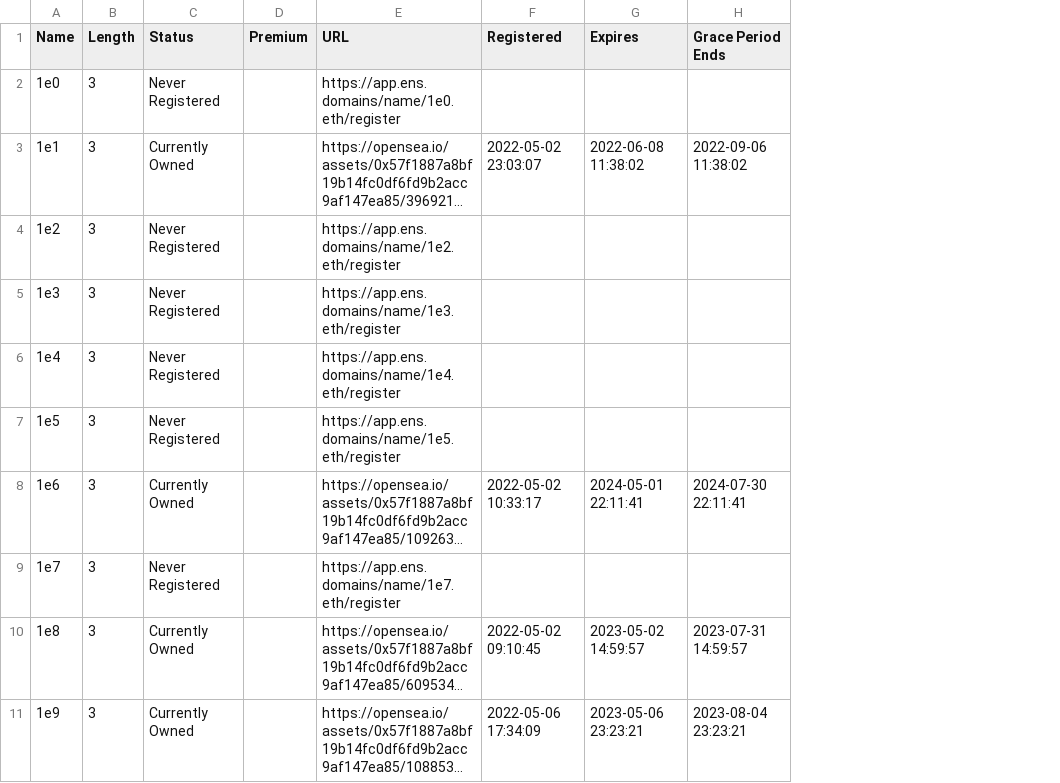
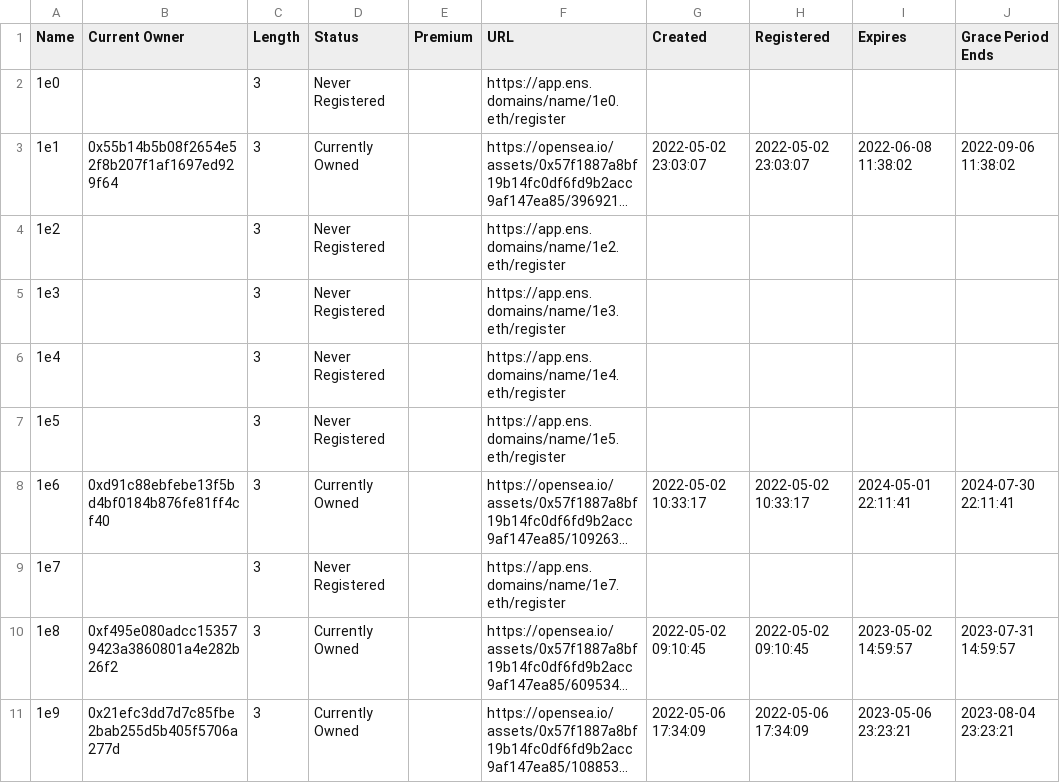
Before and after one commit to msnyder5/20kWords, a CSV file: output/ScientificNotation/domains.csv, drawn as a sheet; only a part is shown; long unchanged cells end in …; the diff names each change by its address in the sheet, - before the commit and + after, or states it on an @@ line.

Commit message:
Added owner column

```diff
--- a/output/ScientificNotation/domains.csv
+++ b/output/ScientificNotation/domains.csv
+column B (Current Owner), rows 3-11: 0x55b14b5b08f2654e52f8b207f1af1697ed929f64 |  |  |  |  | 0xd91c88ebfebe13f5bd4bf0184b876fe81ff4cf40 |  | 0xf495e080adcc153579423a3860801a4e282b26f2 | 0x21efc3dd7d7c85fbe2bab255d5b405f5706a277d
+column G (Created), rows 3-11: 2022-05-02 23:03:07 |  |  |  |  | 2022-05-02 10:33:17 |  | 2022-05-02 09:10:45 | 2022-05-06 17:34:09
```
Also changed, not shown: 23 other files.
